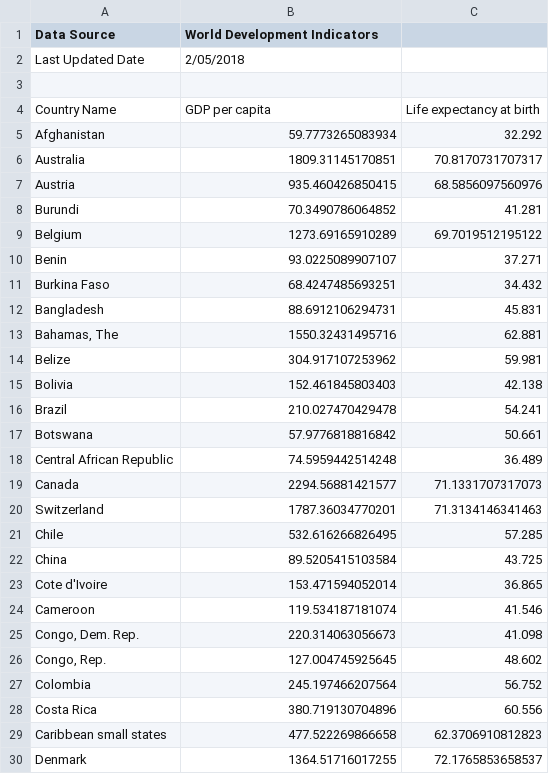
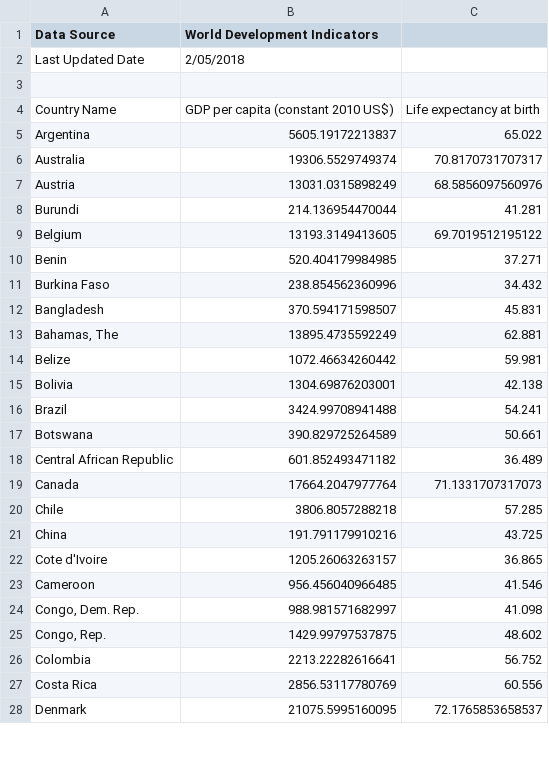
Before and after one commit to mvngu/hsnote, a CSV file: data/12/gdp-life-expectancy-1960.csv, drawn as a sheet; only a part is shown; the diff covers the shown part only.

Commit message:
Update some data sets.

```diff
--- a/data/12/gdp-life-expectancy-1960.csv
+++ b/data/12/gdp-life-expectancy-1960.csv
@@ -3,28 +3,26 @@ Last Updated Date,2/05/2018,
 ,,
-Country Name,GDP per capita,Life expectancy at birth
-Afghanistan,59.7773265083934,32.292
-Australia,1809.31145170851,70.8170731707317
-Austria,935.460426850415,68.5856097560976
-Burundi,70.3490786064852,41.281
-Belgium,1273.69165910289,69.7019512195122
-Benin,93.0225089907107,37.271
-Burkina Faso,68.4247485693251,34.432
-Bangladesh,88.6912106294731,45.831
-"Bahamas, The",1550.32431495716,62.881
-Belize,304.917107253962,59.981
-Bolivia,152.461845803403,42.138
-Brazil,210.027470429478,54.241
-Botswana,57.9776818816842,50.661
-Central African Republic,74.5959442514248,36.489
-Canada,2294.56881421577,71.1331707317073
-Switzerland,1787.36034770201,71.3134146341463
-Chile,532.616266826495,57.285
-China,89.5205415103584,43.725
-Cote d'Ivoire,153.471594052014,36.865
-Cameroon,119.534187181074,41.546
-"Congo, Dem. Rep.",220.314063056673,41.098
-"Congo, Rep.",127.004745925645,48.602
-Colombia,245.197466207564,56.752
-Costa Rica,380.719130704896,60.556
-Caribbean small states,477.522269866658,62.3706910812823
-Denmark,1364.51716017255,72.1765853658537
+Country Name,GDP per capita (constant 2010 US$),Life expectancy at birth
+Argentina,5605.19172213837,65.022
+Australia,19306.5529749374,70.8170731707317
+Austria,13031.0315898249,68.5856097560976
+Burundi,214.136954470044,41.281
+Belgium,13193.3149413605,69.7019512195122
+Benin,520.404179984985,37.271
+Burkina Faso,238.854562360996,34.432
+Bangladesh,370.594171598507,45.831
+"Bahamas, The",13895.4735592249,62.881
+Belize,1072.46634260442,59.981
+Bolivia,1304.69876203001,42.138
+Brazil,3424.99708941488,54.241
+Botswana,390.829725264589,50.661
+Central African Republic,601.852493471182,36.489
+Canada,17664.2047977764,71.1331707317073
+Chile,3806.8057288218,57.285
+China,191.791179910216,43.725
+Cote d'Ivoire,1205.26063263157,36.865
+Cameroon,956.456040966485,41.546
+"Congo, Dem. Rep.",988.981571682997,41.098
+"Congo, Rep.",1429.99797537875,48.602
+Colombia,2213.22282616641,56.752
+Costa Rica,2856.53117780769,60.556
+Denmark,21075.5995160095,72.1765853658537
```
Also changed, not shown: 6 added rows, 15 removed rows and 87 edited cells elsewhere in this file, data/12/Australia-gdp-life-expectancy.csv, data/12/gdp-life-expectancy-1970.csv, 5 other files.
